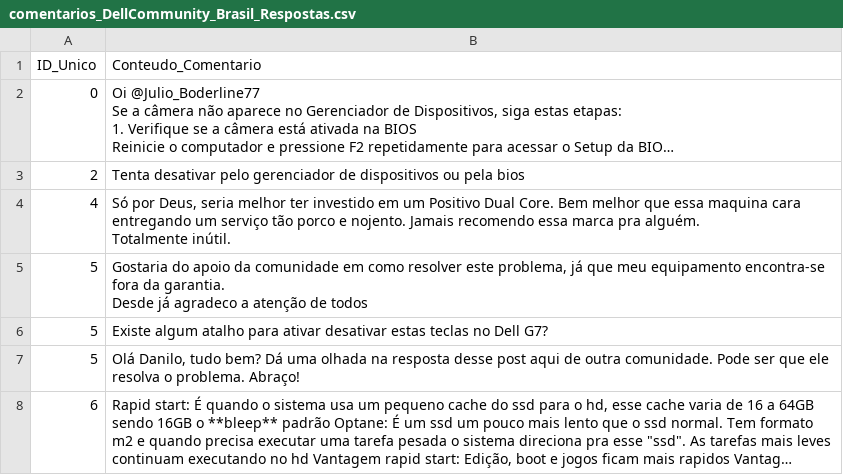
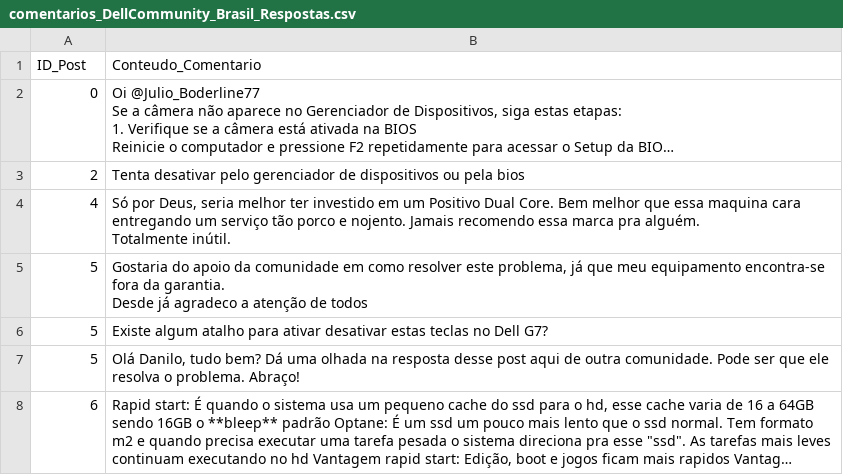
Before and after one commit to dyoussef11/TCC-Daniel-Youssef, a CSV file: 2 - Extração de Perguntas e Respostas/data/respostas/comentarios_DellCommunity_Brasil_Respostas.csv, drawn as a sheet; only a part is shown; long unchanged cells end in …; the diff names each change by its address in the sheet, - before the commit and + after, or states it on an @@ line.

```diff
--- a/2 - Extração de Perguntas e Respostas/data/respostas/comentarios_DellCommunity_Brasil_Respostas.csv
+++ b/2 - Extração de Perguntas e Respostas/data/respostas/comentarios_DellCommunity_Brasil_Respostas.csv
-A1: ID_Unico
+A1: ID_Post
```
Also changed, not shown: 2 - Extração de Perguntas e Respostas/data/respostas/comentarios_ClubeHardware_Respostas.csv, 2 - Extração de Perguntas e Respostas/data/respostas/comentarios_DellCommunity_Respostas.csv, 14 other files.
